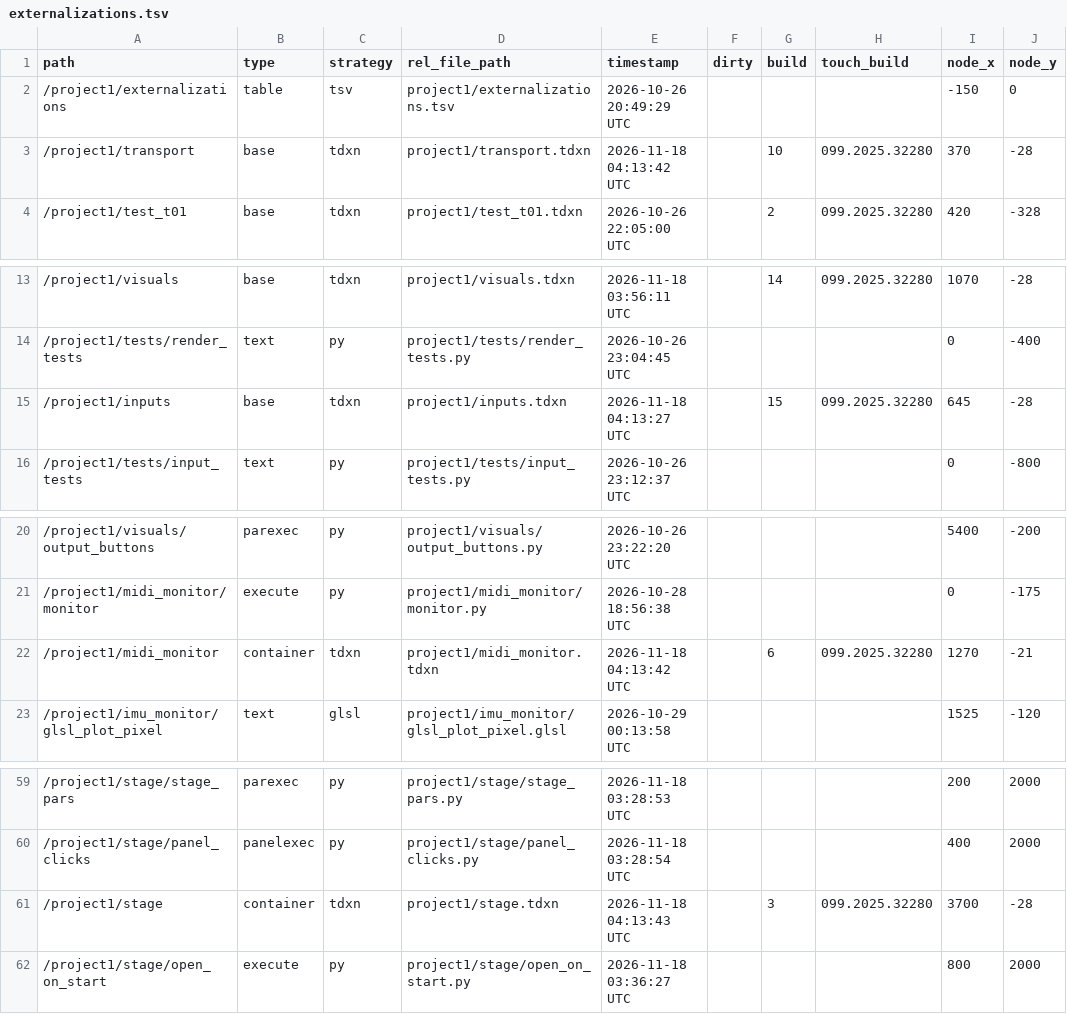
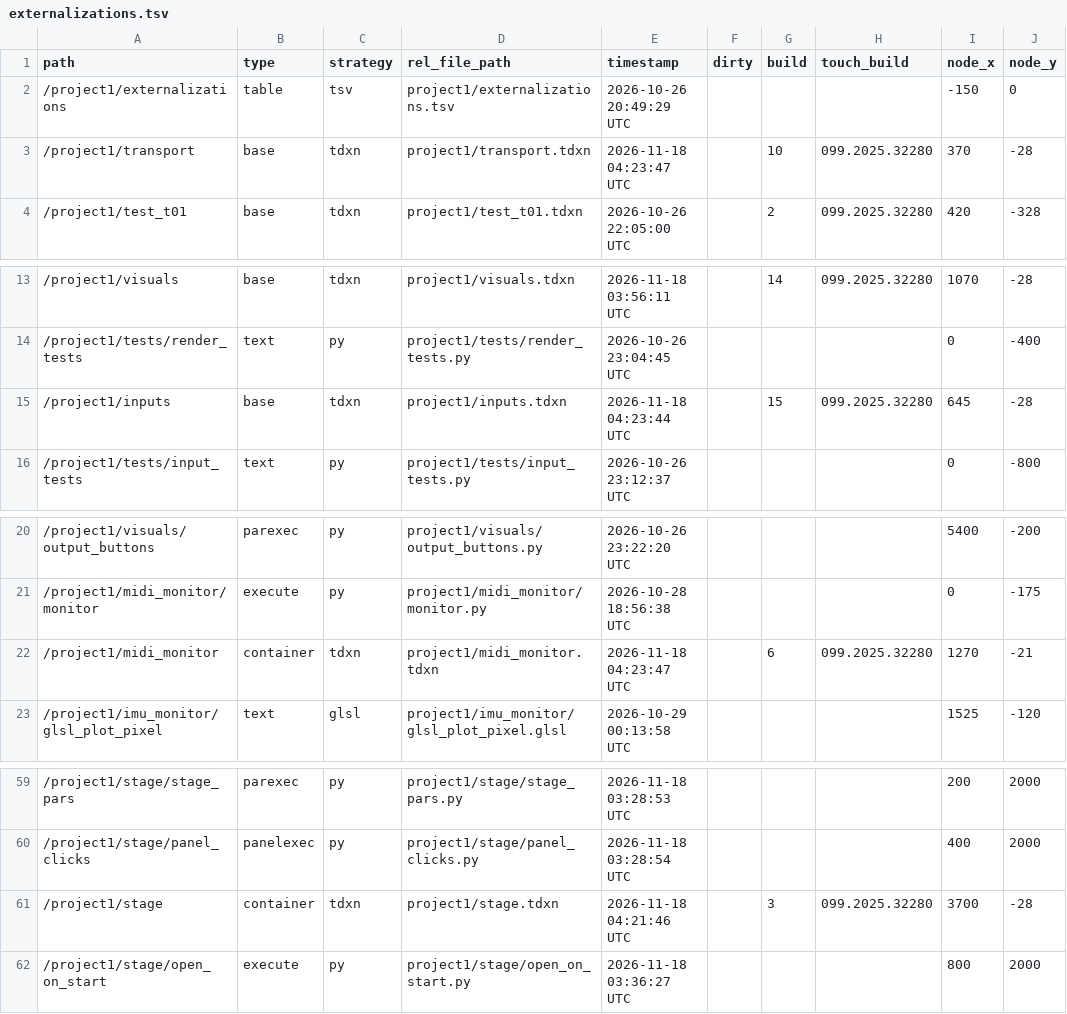
Before and after one commit to neon99999/Interactive-Dance, a TSV file: TouchDesigner/project1/externalizations.tsv, drawn as a sheet; only a part is shown, gaps mark what is left out; the diff names each change by its address in the sheet, - before the commit and + after, or states it on an @@ line.

```diff
--- a/TouchDesigner/project1/externalizations.tsv
+++ b/TouchDesigner/project1/externalizations.tsv
-E3 (timestamp): 2026-11-18 04:13:42 UTC
+E3 (timestamp): 2026-11-18 04:23:47 UTC
-E15 (timestamp): 2026-11-18 04:13:27 UTC
+E15 (timestamp): 2026-11-18 04:23:44 UTC
-E22 (timestamp): 2026-11-18 04:13:42 UTC
+E22 (timestamp): 2026-11-18 04:23:47 UTC
-E61 (timestamp): 2026-11-18 04:13:43 UTC
+E61 (timestamp): 2026-11-18 04:21:46 UTC
```
Also changed, not shown: 3 other files.
